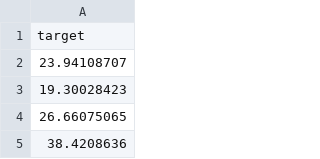
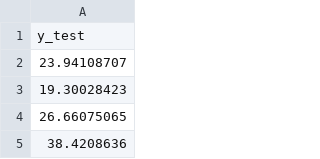
Before and after one commit to FedorSulaev/air-quality-predictor, a CSV file: data/processed/03/fold_1_y_test.csv, drawn as a sheet; only a part is shown.

```diff
--- a/data/processed/03/fold_1_y_test.csv
+++ b/data/processed/03/fold_1_y_test.csv
@@ -1,2 +1,2 @@
-target
+y_test
 23.94108707
```
Also changed, not shown: data/processed/03/fold_2_y_test.csv, data/processed/03/fold_2_y_train.csv, 6 other files.
